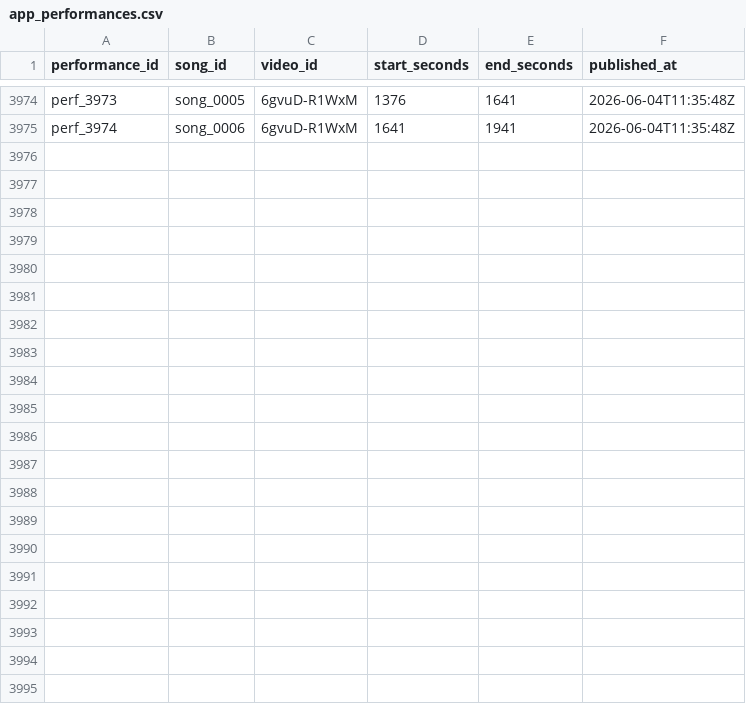
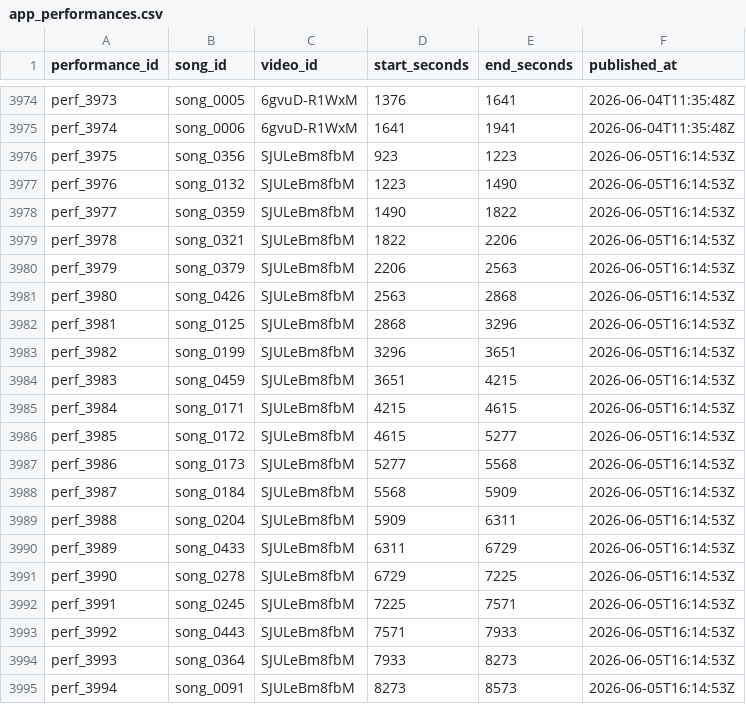
Before and after one commit to MiyataYuya/setlist-player, a CSV file: data/app_performances.csv, drawn as a sheet; only a part is shown, gaps mark what is left out; the diff names each change by its address in the sheet, - before the commit and + after, or states it on an @@ line.

```diff
--- a/data/app_performances.csv
+++ b/data/app_performances.csv
+row 3976: perf_3975 | song_0356 | SJULeBm8fbM | 923 | 1223 | 2026-06-05T16:14:53Z
+row 3977: perf_3976 | song_0132 | SJULeBm8fbM | 1223 | 1490 | 2026-06-05T16:14:53Z
+row 3978: perf_3977 | song_0359 | SJULeBm8fbM | 1490 | 1822 | 2026-06-05T16:14:53Z
+row 3979: perf_3978 | song_0321 | SJULeBm8fbM | 1822 | 2206 | 2026-06-05T16:14:53Z
+row 3980: perf_3979 | song_0379 | SJULeBm8fbM | 2206 | 2563 | 2026-06-05T16:14:53Z
+row 3981: perf_3980 | song_0426 | SJULeBm8fbM | 2563 | 2868 | 2026-06-05T16:14:53Z
+row 3982: perf_3981 | song_0125 | SJULeBm8fbM | 2868 | 3296 | 2026-06-05T16:14:53Z
+row 3983: perf_3982 | song_0199 | SJULeBm8fbM | 3296 | 3651 | 2026-06-05T16:14:53Z
+row 3984: perf_3983 | song_0459 | SJULeBm8fbM | 3651 | 4215 | 2026-06-05T16:14:53Z
+row 3985: perf_3984 | song_0171 | SJULeBm8fbM | 4215 | 4615 | 2026-06-05T16:14:53Z
+row 3986: perf_3985 | song_0172 | SJULeBm8fbM | 4615 | 5277 | 2026-06-05T16:14:53Z
+row 3987: perf_3986 | song_0173 | SJULeBm8fbM | 5277 | 5568 | 2026-06-05T16:14:53Z
+row 3988: perf_3987 | song_0184 | SJULeBm8fbM | 5568 | 5909 | 2026-06-05T16:14:53Z
+row 3989: perf_3988 | song_0204 | SJULeBm8fbM | 5909 | 6311 | 2026-06-05T16:14:53Z
+row 3990: perf_3989 | song_0433 | SJULeBm8fbM | 6311 | 6729 | 2026-06-05T16:14:53Z
+row 3991: perf_3990 | song_0278 | SJULeBm8fbM | 6729 | 7225 | 2026-06-05T16:14:53Z
+row 3992: perf_3991 | song_0245 | SJULeBm8fbM | 7225 | 7571 | 2026-06-05T16:14:53Z
+row 3993: perf_3992 | song_0443 | SJULeBm8fbM | 7571 | 7933 | 2026-06-05T16:14:53Z
+row 3994: perf_3993 | song_0364 | SJULeBm8fbM | 7933 | 8273 | 2026-06-05T16:14:53Z
+row 3995: perf_3994 | song_0091 | SJULeBm8fbM | 8273 | 8573 | 2026-06-05T16:14:53Z
```
Also changed, not shown: data/app_videos.csv, 1 other file.
